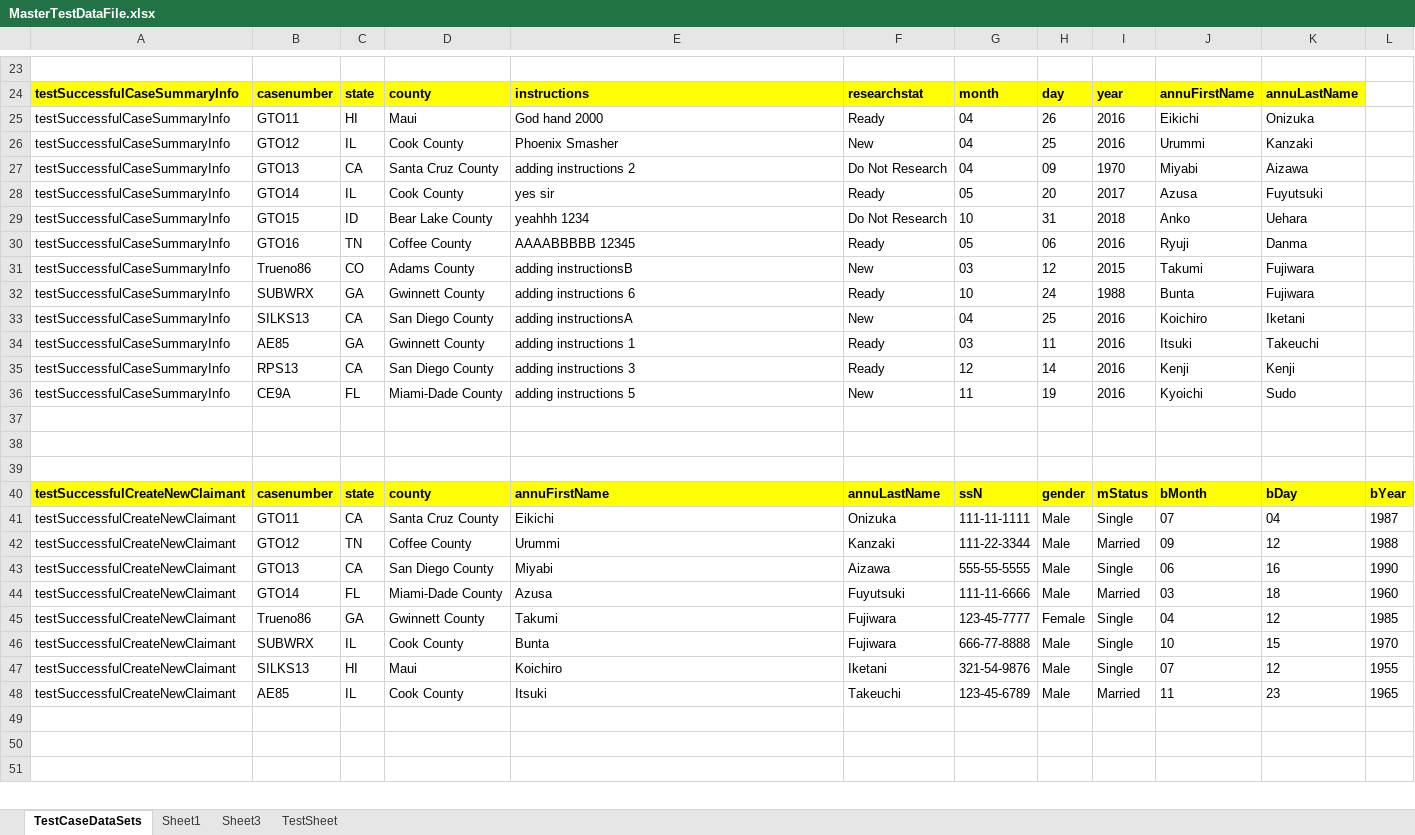
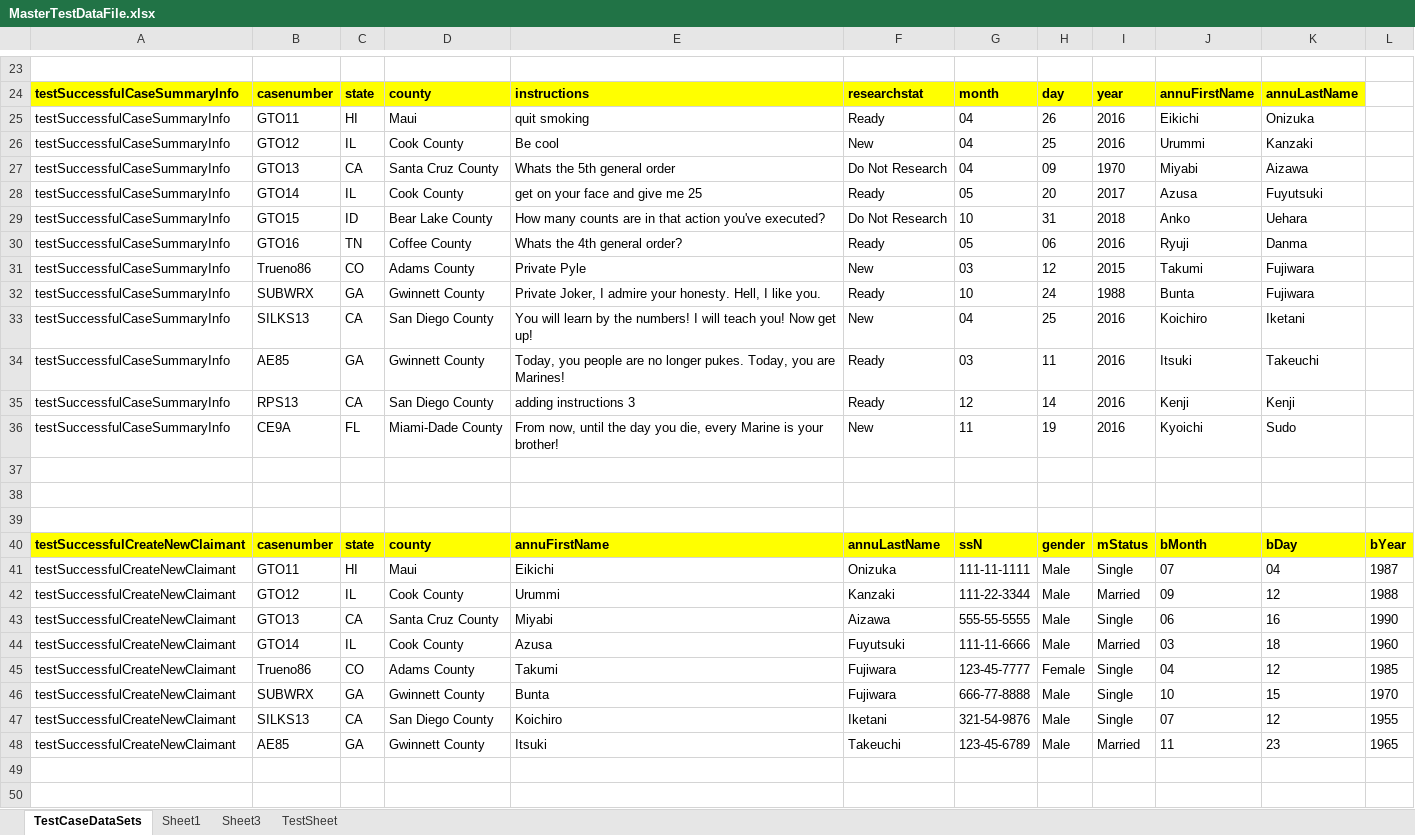
Before and after one commit to retephsot/LCProject, an Excel workbook: MasterTestDataFile.xlsx, sheet TestCaseDataSets, drawn as a sheet; only a part is shown, gaps mark what is left out; the shorter side is filled out with more unchanged rows; values as stored, in another font and other column widths than the file's, no borders; the diff covers the shown part only; the diff names each change by its address in the sheet, - before the commit and + after, or states it on an @@ line.

Commit message:
Update_RelatedDocTabTest_CreateNewClaimantTest

```diff
--- a/MasterTestDataFile.xlsx (sheet TestCaseDataSets)
+++ b/MasterTestDataFile.xlsx (sheet TestCaseDataSets)
-E25: God hand 2000
+E25: quit smoking
-E26: Phoenix Smasher
+E26: Be cool
-E27: adding instructions 2
+E27: Whats the 5th general order
-E28: yes sir
+E28: get on your face and give me 25
-E29: yeahhh 1234
+E29: How many counts are in that action you've executed?
-E30: AAAABBBBB 12345
+E30: Whats the 4th general order?
-E31: adding instructionsB
+E31: Private Pyle
-E32: adding instructions 6
+E32: Private Joker, I admire your honesty. Hell, I like you.
-E33: adding instructionsA
+E33: You will learn by the numbers! I will teach you! Now get up!
-E34: adding instructions 1
+E34: Today, you people are no longer pukes. Today, you are Marines!
-E36: adding instructions 5
+E36: From now, until the day you die, every Marine is your brother!
-C41: CA
+C41: HI
-D41: Santa Cruz County
+D41: Maui
-C42: TN
+C42: IL
-D42: Coffee County
+D42: Cook County
-D43: San Diego County
+D43: Santa Cruz County
-C44: FL
+C44: IL
-D44: Miami-Dade County
+D44: Cook County
-C45: GA
+C45: CO
-D45: Gwinnett County
+D45: Adams County
-C46: IL
+C46: GA
-D46: Cook County
+D46: Gwinnett County
-C47: HI
+C47: CA
-D47: Maui
+D47: San Diego County
-C48: IL
+C48: GA
-D48: Cook County
+D48: Gwinnett County
```
Also changed, not shown: 21 edited cells elsewhere in this sheet, 17 other files.
